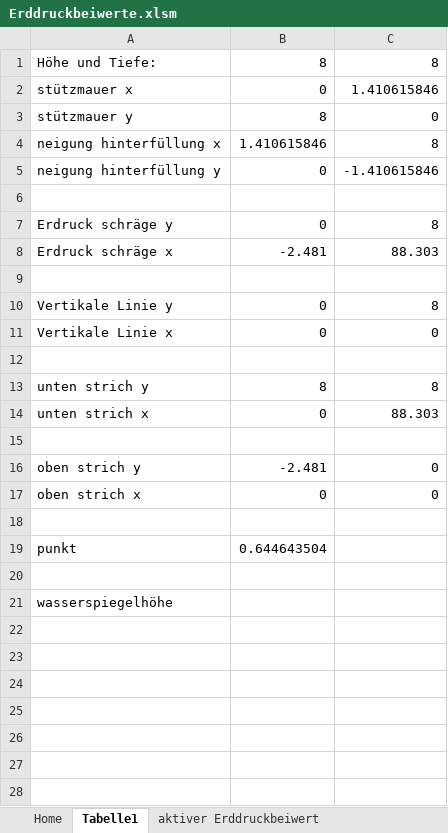
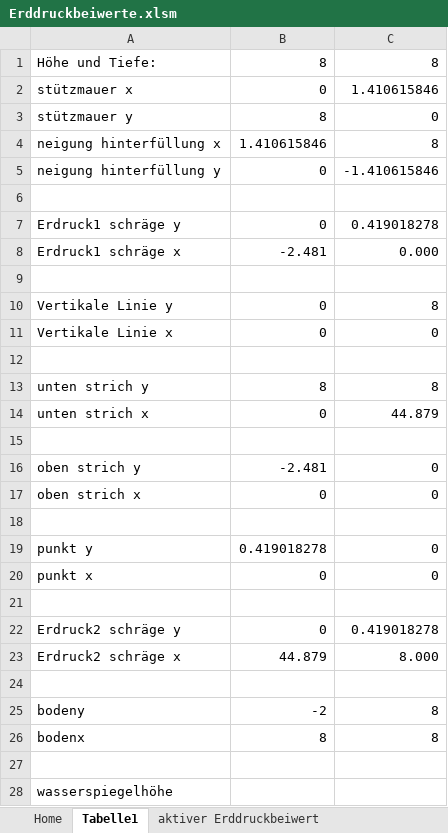
Before and after one commit to Oroxzy/Berechnungshilfen, an Excel workbook: Excel/GB Grundbau/Erddruckbeiwerte.xlsm, sheet Tabelle1, drawn as a sheet; values as stored, in another font and other column widths than the file's, no borders; addresses are those after the commit; the diff names each change by its address in the sheet, - before the commit and + after, or states it on an @@ line.

```diff
--- a/Excel/GB Grundbau/Erddruckbeiwerte.xlsm (sheet Tabelle1)
+++ b/Excel/GB Grundbau/Erddruckbeiwerte.xlsm (sheet Tabelle1)
-A7: Erdruck schräge y
+A7: Erdruck1 schräge y
-C7: 8
+C7: 0.419018278
-A8: Erdruck schräge x
+A8: Erdruck1 schräge x
-C8: 88.303
+C8: 0.000
-C14: 88.303
+C14: 44.879
+row 19: punkt y | 0.419018278 | 0
+row 20: punkt x | 0 | 0
-row 21: punkt | 0.644643504
+row 21: (empty)
+row 22: Erdruck2 schräge y | 0 | 0.419018278
+row 23: Erdruck2 schräge x | 44.879 | 8.000
+row 24: (empty)
+row 25: bodeny | -2 | 8
+row 26: bodenx | 8 | 8
```
Also changed, not shown: sheet Home, formulas that keep their value, charts or pictures.
